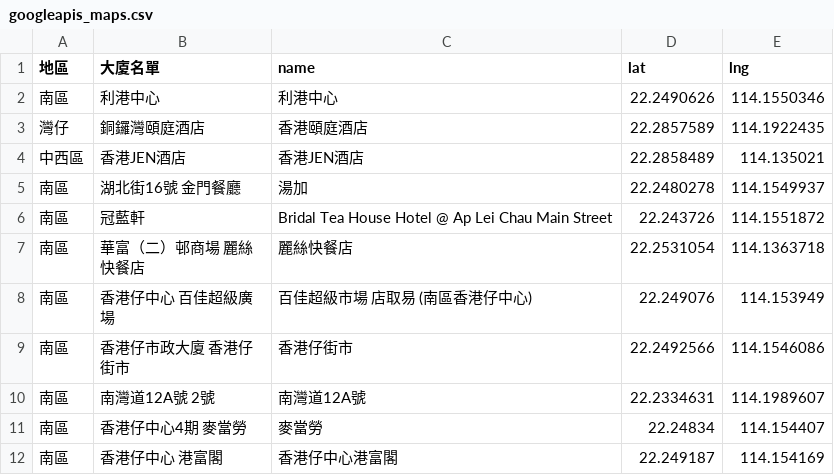
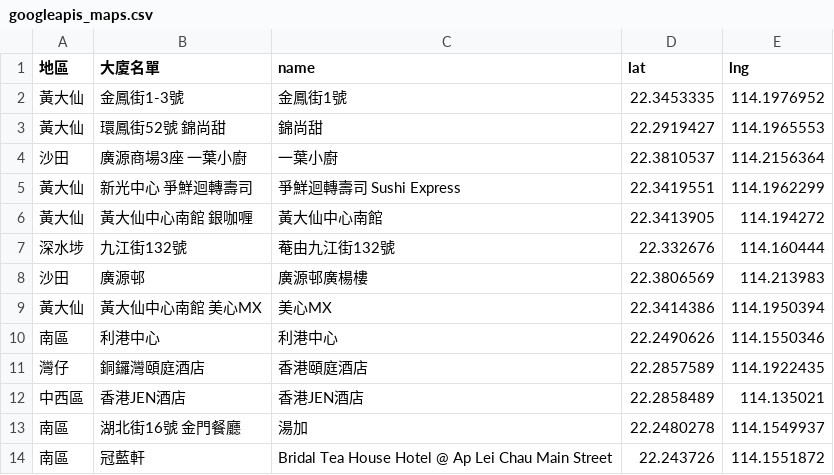
Before and after one commit to covid-hk/covid-hk.github.io, a CSV file: googleapis_maps.csv, drawn as a sheet; only a part is shown; the shorter side is filled out with more unchanged rows; the diff names each change by its address in the sheet, - before the commit and + after, or states it on an @@ line.

Commit message:
Update googleapis_maps.csv

```diff
--- a/googleapis_maps.csv
+++ b/googleapis_maps.csv
+row 2: 黃大仙 | 金鳳街1-3號 | 金鳳街1號 | 22.3453335 | 114.1976952
+row 3: 黃大仙 | 環鳳街52號 錦尚甜 | 錦尚甜 | 22.2919427 | 114.1965553
+row 4: 沙田 | 廣源商場3座 一葉小廚 | 一葉小廚 | 22.3810537 | 114.2156364
+row 5: 黃大仙 | 新光中心 爭鮮迴轉壽司 | 爭鮮迴轉壽司 Sushi Express | 22.3419551 | 114.1962299
+row 6: 黃大仙 | 黃大仙中心南館 銀咖喱 | 黃大仙中心南館 | 22.3413905 | 114.194272
+row 7: 深水埗 | 九江街132號 | 菴由九江街132號 | 22.332676 | 114.160444
+row 8: 沙田 | 廣源邨 | 廣源邨廣楊樓 | 22.3806569 | 114.213983
+row 9: 黃大仙 | 黃大仙中心南館 美心MX | 美心MX | 22.3414386 | 114.1950394
```
